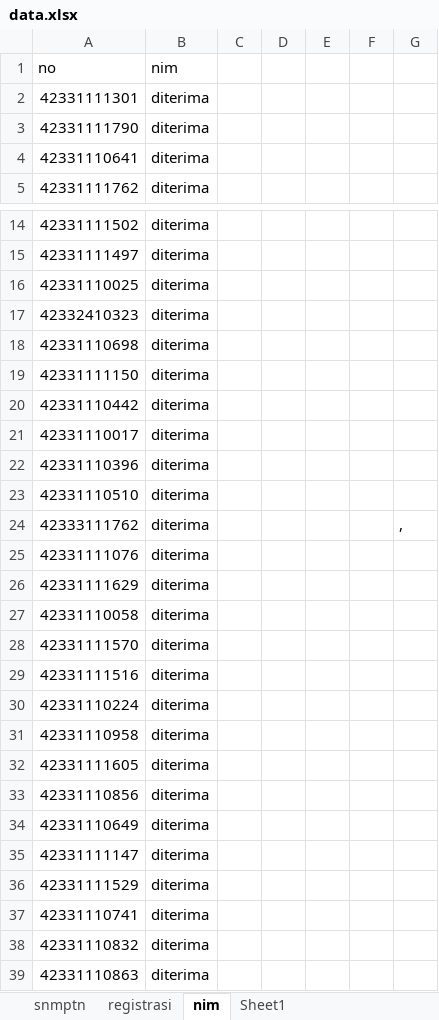
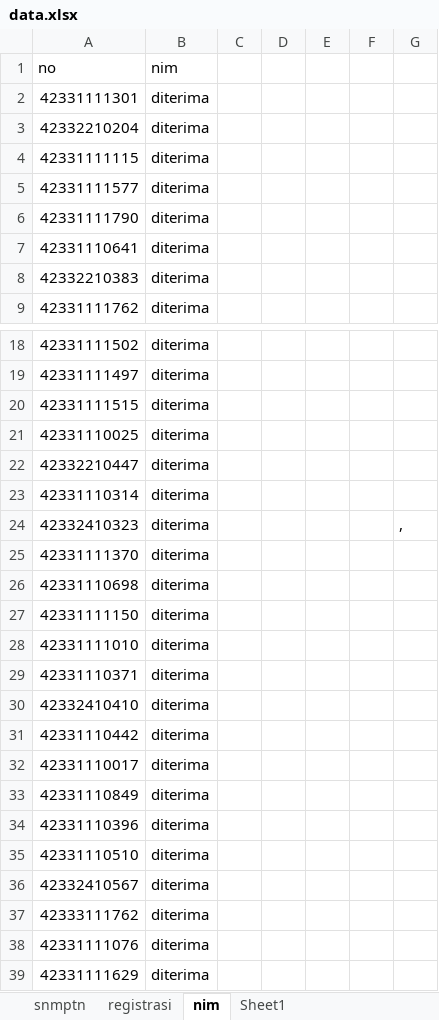
Before and after one commit to tirtareg/23smm, an Excel workbook: data.xlsx, sheet nim, drawn as a sheet; only a part is shown, gaps mark what is left out; the shorter side is filled out with more unchanged rows; values as stored, in another font and other column widths than the file's, no borders; conditional formats not drawn; addresses are those after the commit; the diff covers the shown part only; the diff names each change by its address in the sheet, - before the commit and + after, or states it on an @@ line.

```diff
--- a/data.xlsx (sheet nim)
+++ b/data.xlsx (sheet nim)
+row 3: 42332210204 | diterima
+row 4: 42331111115 | diterima
+row 5: 42331111577 | diterima
+row 8: 42332210383 | diterima
+row 20: 42331111515 | diterima
+row 22: 42332210447 | diterima
+row 23: 42331110314 | diterima
-G24: (empty)
+G24: ,
+row 25: 42331111370 | diterima
+row 28: 42331111010 | diterima
+row 29: 42331110371 | diterima
+row 30: 42332410410 | diterima
+row 33: 42331110849 | diterima
+row 36: 42332410567 | diterima
-G37: ,
+G37: (empty)
```
Also changed, not shown: 10 added rows and 23 removed rows elsewhere in this sheet, sheet snmptn, docs/data.xlsx, 1 other file.
